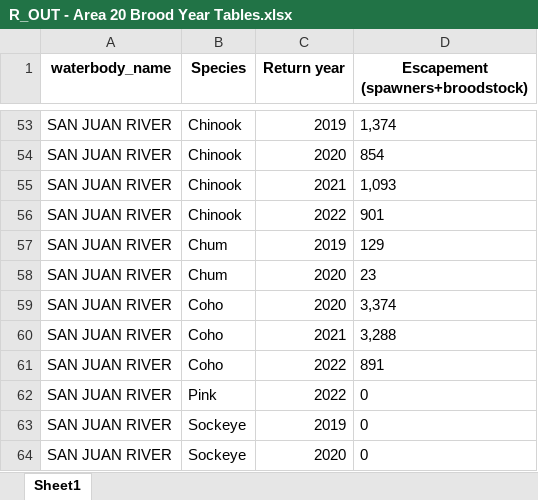
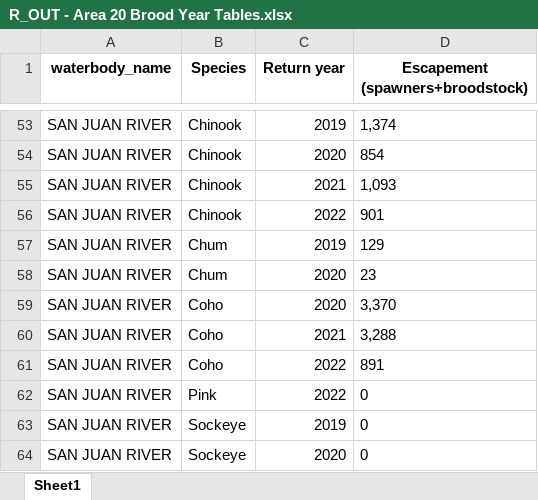
Before and after one commit to khdavidson/A20, an Excel workbook: outputs/R_OUT - Area 20 Brood Year Tables.xlsx, sheet Sheet1, drawn as a sheet; only a part is shown, gaps mark what is left out; values as stored, in another font and other column widths than the file's, no borders; the diff names each change by its address in the sheet, - before the commit and + after, or states it on an @@ line.

```diff
--- a/outputs/R_OUT - Area 20 Brood Year Tables.xlsx (sheet Sheet1)
+++ b/outputs/R_OUT - Area 20 Brood Year Tables.xlsx (sheet Sheet1)
-D59 (Escapement (spawners+broodstock)): 3,374
+D59 (Escapement (spawners+broodstock)): 3,370
```
Also changed, not shown: outputs/R_OUT - San Juan mark history by BROOD YEAR.xlsx, 1 other file.
